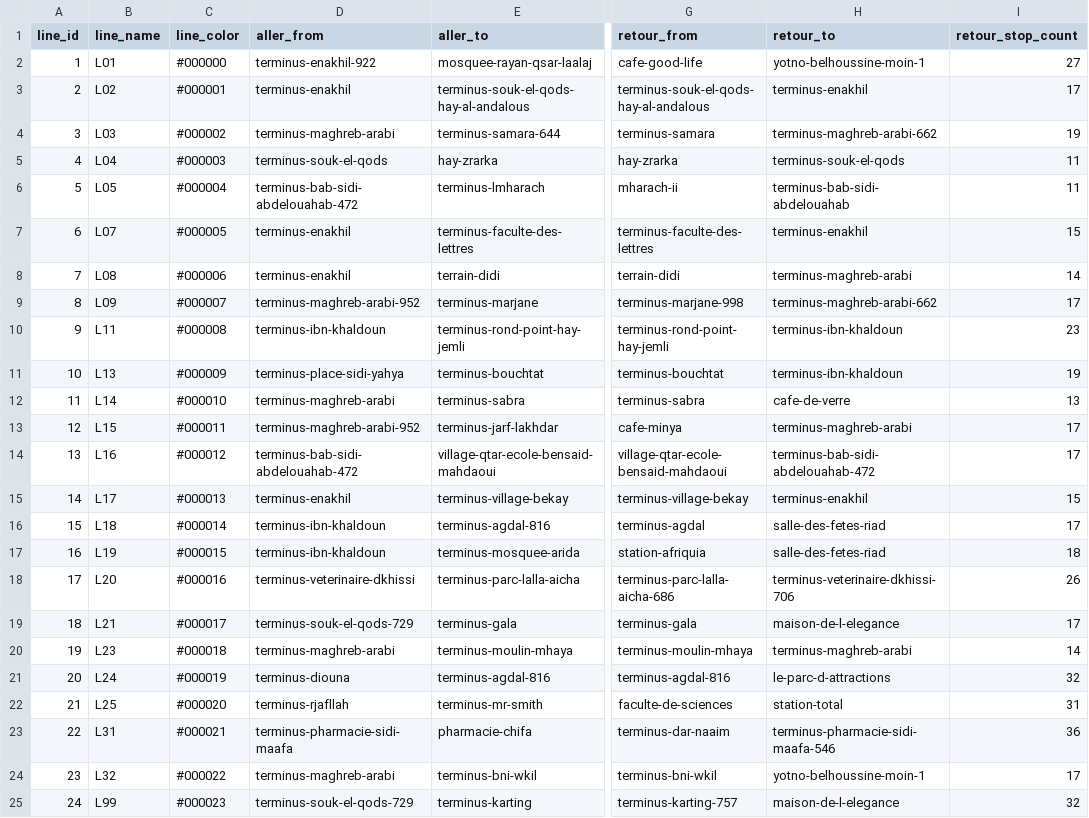
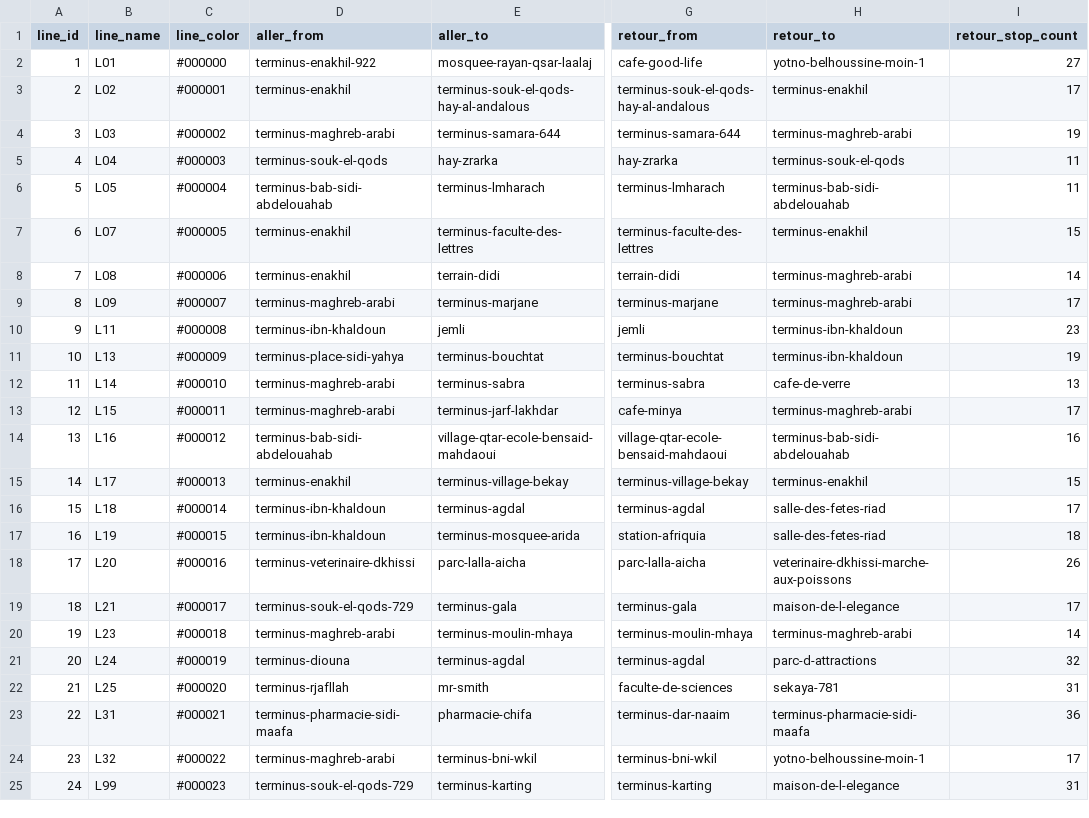
Before and after one commit to tiralmos/oujda-transit, a CSV file: data/lines.csv, drawn as a sheet; only a part is shown, gaps mark what is left out; the diff names each change by its address in the sheet, - before the commit and + after, or states it on an @@ line.

```diff
--- a/data/lines.csv
+++ b/data/lines.csv
-G4 (retour_from): terminus-samara
+G4 (retour_from): terminus-samara-644
-H4 (retour_to): terminus-maghreb-arabi-662
+H4 (retour_to): terminus-maghreb-arabi
-D6 (aller_from): terminus-bab-sidi-abdelouahab-472
+D6 (aller_from): terminus-bab-sidi-abdelouahab
-G6 (retour_from): mharach-ii
+G6 (retour_from): terminus-lmharach
-D9 (aller_from): terminus-maghreb-arabi-952
+D9 (aller_from): terminus-maghreb-arabi
-G9 (retour_from): terminus-marjane-998
+G9 (retour_from): terminus-marjane
-H9 (retour_to): terminus-maghreb-arabi-662
+H9 (retour_to): terminus-maghreb-arabi
-E10 (aller_to): terminus-rond-point-hay-jemli
+E10 (aller_to): jemli
-G10 (retour_from): terminus-rond-point-hay-jemli
+G10 (retour_from): jemli
-D13 (aller_from): terminus-maghreb-arabi-952
+D13 (aller_from): terminus-maghreb-arabi
-D14 (aller_from): terminus-bab-sidi-abdelouahab-472
+D14 (aller_from): terminus-bab-sidi-abdelouahab
-H14 (retour_to): terminus-bab-sidi-abdelouahab-472
+H14 (retour_to): terminus-bab-sidi-abdelouahab
-I14 (retour_stop_count): 17
+I14 (retour_stop_count): 16
-E16 (aller_to): terminus-agdal-816
+E16 (aller_to): terminus-agdal
-E18 (aller_to): terminus-parc-lalla-aicha
+E18 (aller_to): parc-lalla-aicha
-G18 (retour_from): terminus-parc-lalla-aicha-686
+G18 (retour_from): parc-lalla-aicha
-H18 (retour_to): terminus-veterinaire-dkhissi-706
+H18 (retour_to): veterinaire-dkhissi-marche-aux-poissons
-E21 (aller_to): terminus-agdal-816
+E21 (aller_to): terminus-agdal
-G21 (retour_from): terminus-agdal-816
+G21 (retour_from): terminus-agdal
-H21 (retour_to): le-parc-d-attractions
+H21 (retour_to): parc-d-attractions
-E22 (aller_to): terminus-mr-smith
+E22 (aller_to): mr-smith
-H22 (retour_to): station-total
+H22 (retour_to): sekaya-781
-H23 (retour_to): terminus-pharmacie-sidi-maafa-546
+H23 (retour_to): terminus-pharmacie-sidi-maafa
-G25 (retour_from): terminus-karting-757
+G25 (retour_from): terminus-karting
-I25 (retour_stop_count): 32
+I25 (retour_stop_count): 31
```
Also changed, not shown: data/line_stops.csv, data/shapes.csv, 7 other files.
